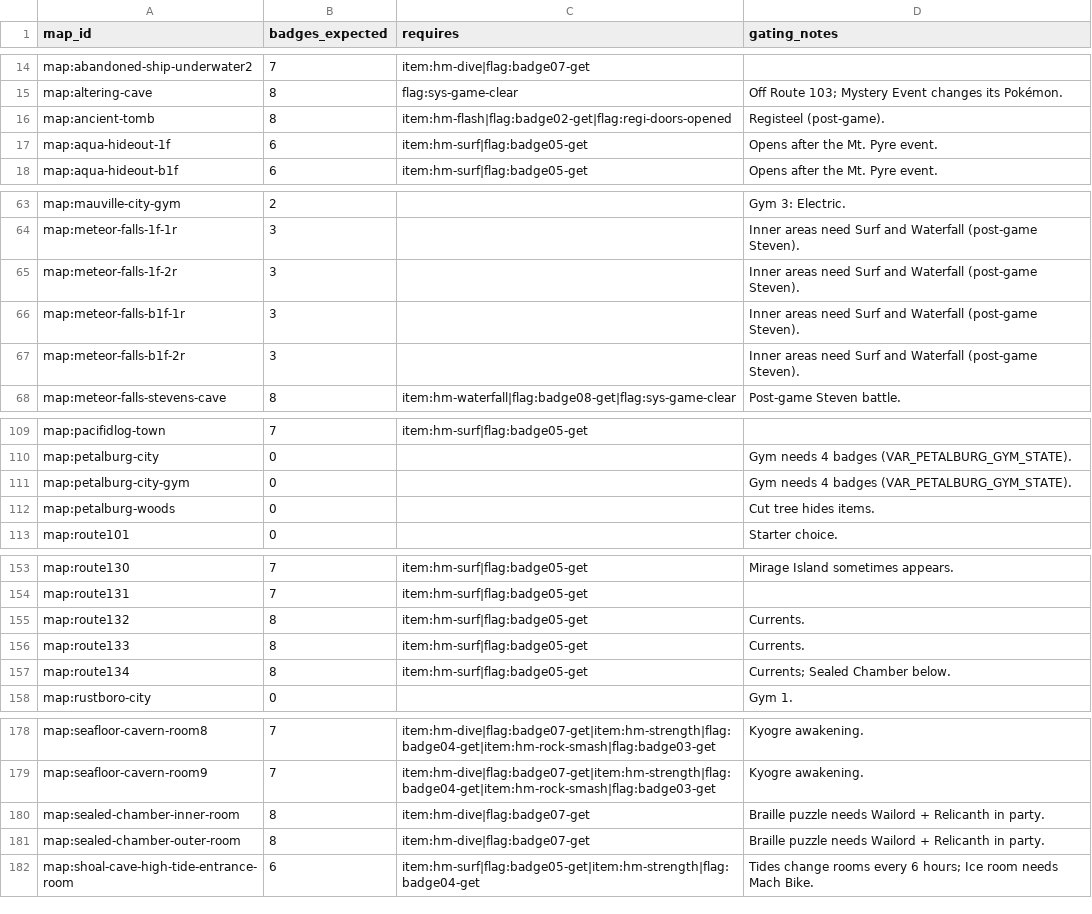
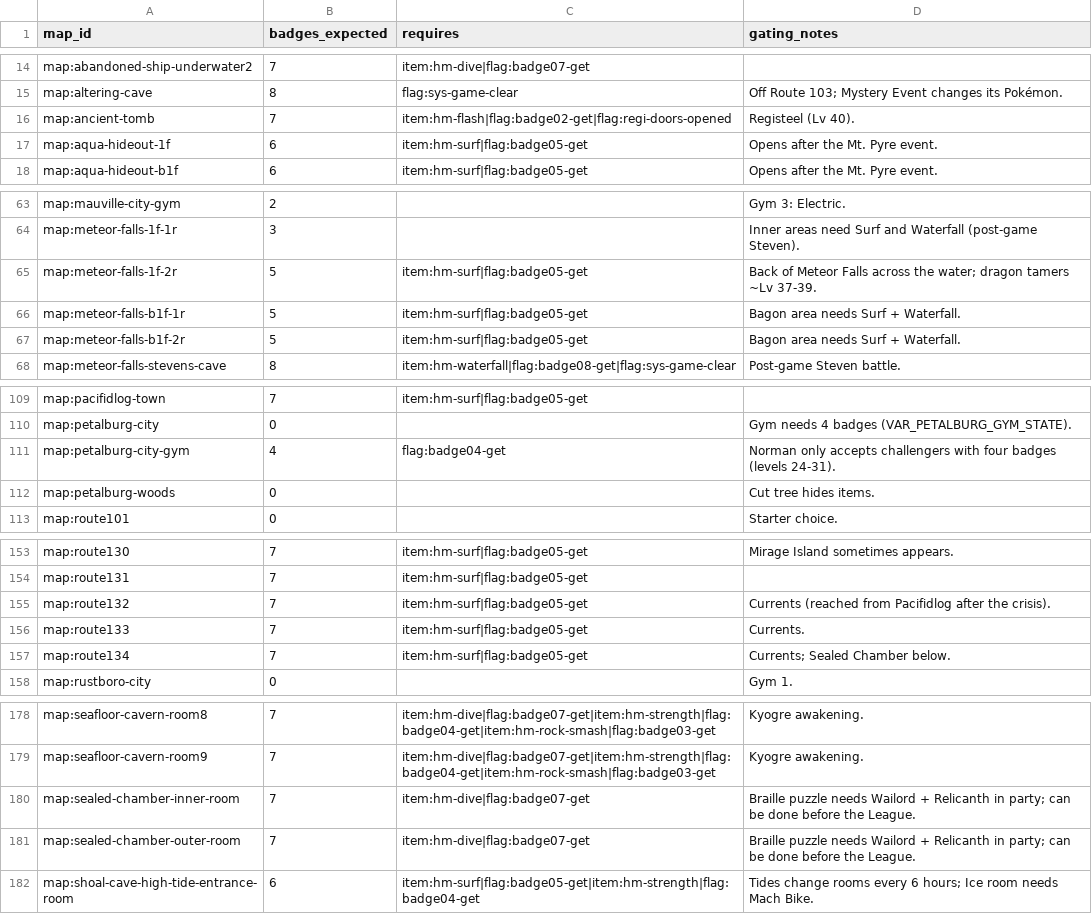
Before and after one commit to spencerlepine/emerald-db, a CSV file: curated/area_progression.csv, drawn as a sheet; only a part is shown, gaps mark what is left out; the diff covers the shown part only.

```diff
--- a/curated/area_progression.csv
+++ b/curated/area_progression.csv
@@ -15,3 +15,3 @@ map:abandoned-ship-underwater2,7,item:hm-dive|flag:badge07-get,
 map:altering-cave,8,flag:sys-game-clear,Off Route 103; Mystery Event changes its Pokémon.
-map:ancient-tomb,8,item:hm-flash|flag:badge02-get|flag:regi-doors-opened,Registeel (post-game).
+map:ancient-tomb,7,item:hm-flash|flag:badge02-get|flag:regi-doors-opened,Registeel (Lv 40).
 map:aqua-hideout-1f,6,item:hm-surf|flag:badge05-get,Opens after the Mt. Pyre event.
@@ -64,5 +64,5 @@ map:mauville-city-gym,2,,Gym 3: Electric.
 map:meteor-falls-1f-1r,3,,Inner areas need Surf and Waterfall (post-game Steven).
-map:meteor-falls-1f-2r,3,,Inner areas need Surf and Waterfall (post-game Steven).
-map:meteor-falls-b1f-1r,3,,Inner areas need Surf and Waterfall (post-game Steven).
-map:meteor-falls-b1f-2r,3,,Inner areas need Surf and Waterfall (post-game Steven).
+map:meteor-falls-1f-2r,5,item:hm-surf|flag:badge05-get,Back of Meteor Falls across the water; dragon tamers ~Lv 37-39.
+map:meteor-falls-b1f-1r,5,item:hm-surf|flag:badge05-get,Bagon area needs Surf + Waterfall.
+map:meteor-falls-b1f-2r,5,item:hm-surf|flag:badge05-get,Bagon area needs Surf + Waterfall.
 map:meteor-falls-stevens-cave,8,item:hm-waterfall|flag:badge08-get|flag:sys-game-clear,Post-game Steven battle.
@@ -110,3 +110,3 @@ map:pacifidlog-town,7,item:hm-surf|flag:badge05-get,
 map:petalburg-city,0,,Gym needs 4 badges (VAR_PETALBURG_GYM_STATE).
-map:petalburg-city-gym,0,,Gym needs 4 badges (VAR_PETALBURG_GYM_STATE).
+map:petalburg-city-gym,4,flag:badge04-get,Norman only accepts challengers with four badges (levels 24-31).
 map:petalburg-woods,0,,Cut tree hides items.
@@ -154,5 +154,5 @@ map:route130,7,item:hm-surf|flag:badge05-get,Mirage Island sometimes appears.
 map:route131,7,item:hm-surf|flag:badge05-get,
-map:route132,8,item:hm-surf|flag:badge05-get,Currents.
-map:route133,8,item:hm-surf|flag:badge05-get,Currents.
-map:route134,8,item:hm-surf|flag:badge05-get,Currents; Sealed Chamber below.
+map:route132,7,item:hm-surf|flag:badge05-get,Currents (reached from Pacifidlog after the crisis).
+map:route133,7,item:hm-surf|flag:badge05-get,Currents.
+map:route134,7,item:hm-surf|flag:badge05-get,Currents; Sealed Chamber below.
 map:rustboro-city,0,,Gym 1.
@@ -179,4 +179,4 @@ map:seafloor-cavern-room8,7,item:hm-dive|flag:badge07-get|item:hm-strength|flag:
 map:seafloor-cavern-room9,7,item:hm-dive|flag:badge07-get|item:hm-strength|flag:badge04-get|item:hm-rock-smash|flag:badge03-get,Kyogre awakening.
-map:sealed-chamber-inner-room,8,item:hm-dive|flag:badge07-get,Braille puzzle needs Wailord + Relicanth in party.
-map:sealed-chamber-outer-room,8,item:hm-dive|flag:badge07-get,Braille puzzle needs Wailord + Relicanth in party.
+map:sealed-chamber-inner-room,7,item:hm-dive|flag:badge07-get,Braille puzzle needs Wailord + Relicanth in party; can be done before the League.
+map:sealed-chamber-outer-room,7,item:hm-dive|flag:badge07-get,Braille puzzle needs Wailord + Relicanth in party; can be done before the League.
 map:shoal-cave-high-tide-entrance-room,6,item:hm-surf|flag:badge05-get|item:hm-strength|flag:badge04-get,Tides change rooms every 6 hours; Ice room needs Mach Bike.
```
Also changed, not shown: 9 edited cells elsewhere in this file, database/area_progression.csv, database/build_info.csv, 7 other files.
